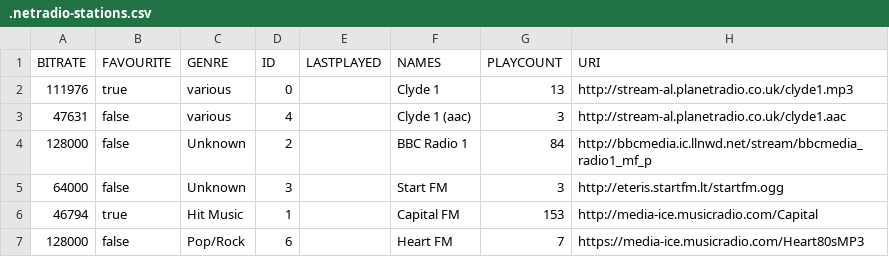
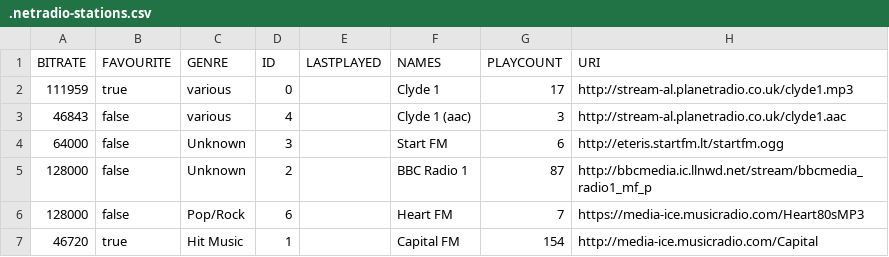
Before and after one commit to lemon-codes/NetRadio, a CSV file: .netradio-stations.csv, drawn as a sheet.

```diff
--- a/.netradio-stations.csv
+++ b/.netradio-stations.csv
@@ -1,7 +1,7 @@
 "BITRATE","FAVOURITE","GENRE","ID","LASTPLAYED","NAMES","PLAYCOUNT","URI"
-"111976","true","various","0","","Clyde 1","13","http://stream-al.planetradio.co.uk/clyde1.mp3"
-"47631","false","various","4","","Clyde 1 (aac)","3","http://stream-al.planetradio.co.uk/clyde1.aac"
-"128000","false","Unknown","2","","BBC Radio 1","84","http://bbcmedia.ic.llnwd.net/stream/bbcmedia_radio1_mf_p"
-"64000","false","Unknown","3","","Start FM","3","http://eteris.startfm.lt/startfm.ogg"
-"46794","true","Hit Music","1","","Capital FM","153","http://media-ice.musicradio.com/Capital"
+"111959","true","various","0","","Clyde 1","17","http://stream-al.planetradio.co.uk/clyde1.mp3"
+"46843","false","various","4","","Clyde 1 (aac)","3","http://stream-al.planetradio.co.uk/clyde1.aac"
+"64000","false","Unknown","3","","Start FM","6","http://eteris.startfm.lt/startfm.ogg"
+"128000","false","Unknown","2","","BBC Radio 1","87","http://bbcmedia.ic.llnwd.net/stream/bbcmedia_radio1_mf_p"
 "128000","false","Pop/Rock","6","","Heart FM","7","https://media-ice.musicradio.com/Heart80sMP3"
+"46720","true","Hit Music","1","","Capital FM","154","http://media-ice.musicradio.com/Capital"
```
Also changed, not shown: 5 other files.
